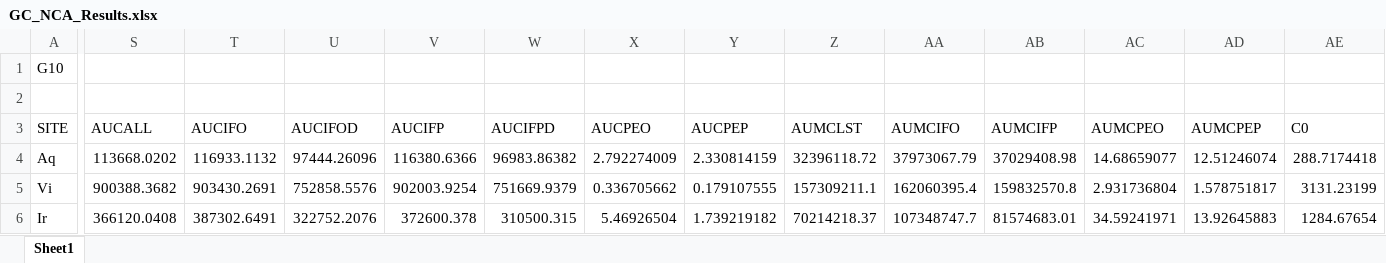
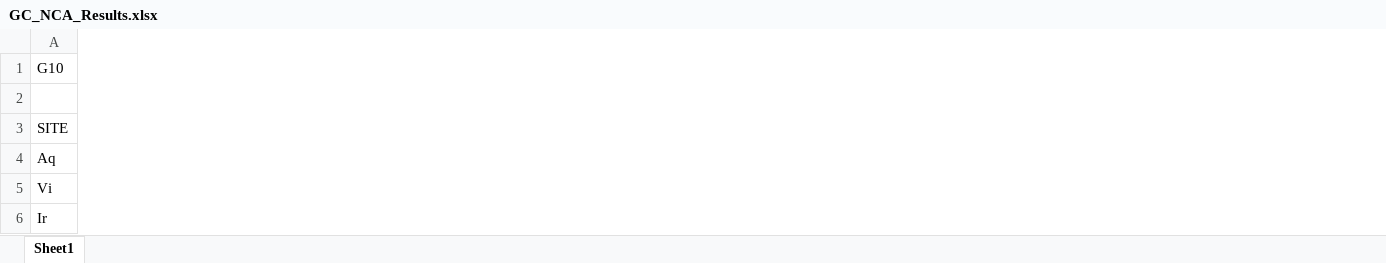
Before and after one commit to chahwajun/NONMEM, an Excel workbook: SJ/NCA/GC_NCA_Results.xlsx, sheet Sheet1, drawn as a sheet; only a part is shown, gaps mark what is left out; values as stored, in another font and other column widths than the file's, no borders; removed rows and columns are numbered as before the commit, all else as after; the diff covers the shown part only; the diff names each change by its address in the sheet, - before the commit and + after, or states it on an @@ line.

```diff
--- a/SJ/NCA/GC_NCA_Results.xlsx (sheet Sheet1)
+++ b/SJ/NCA/GC_NCA_Results.xlsx (sheet Sheet1)
@@ column S (AUCALL) hidden, rows 4-6: 113668.0202 | 900388.3682 | 366120.0408 @@
@@ column T (AUCIFO) hidden, rows 4-6: 116933.1132 | 903430.2691 | 387302.6491 @@
@@ column U (AUCIFOD) hidden, rows 4-6: 97444.26096 | 752858.5576 | 322752.2076 @@
@@ column V (AUCIFP) hidden, rows 4-6: 116380.6366 | 902003.9254 | 372600.378 @@
@@ column W (AUCIFPD) hidden, rows 4-6: 96983.86382 | 751669.9379 | 310500.315 @@
@@ column X (AUCPEO) hidden, rows 4-6: 2.792274009 | 0.336705662 | 5.46926504 @@
@@ column Y (AUCPEP) hidden, rows 4-6: 2.330814159 | 0.179107555 | 1.739219182 @@
@@ column Z (AUMCLST) hidden, rows 4-6: 32396118.72 | 157309211.1 | 70214218.37 @@
@@ column AA (AUMCIFO) hidden, rows 4-6: 37973067.79 | 162060395.4 | 107348747.7 @@
@@ column AB (AUMCIFP) hidden, rows 4-6: 37029408.98 | 159832570.8 | 81574683.01 @@
@@ column AC (AUMCPEO) hidden, rows 4-6: 14.68659077 | 2.931736804 | 34.59241971 @@
@@ column AD (AUMCPEP) hidden, rows 4-6: 12.51246074 | 1.578751817 | 13.92645883 @@
@@ column AE (C0) hidden, rows 4-6: 288.7174418 | 3131.23199 | 1284.67654 @@
```
Also changed, not shown: 23 added rows, 7 removed rows, 2 moved rows, 2 removed columns, 69 edited cells and cell formats elsewhere in this sheet, hidden cells, 3 other files.
